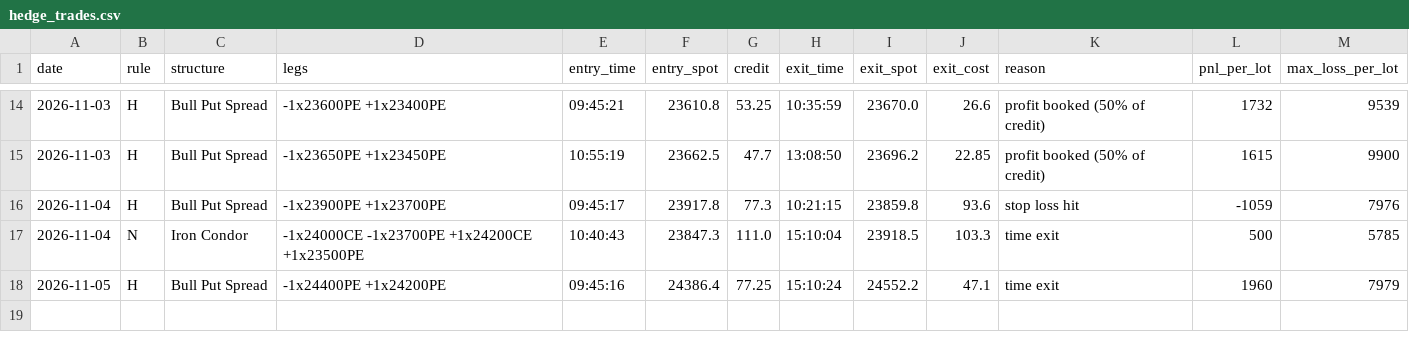
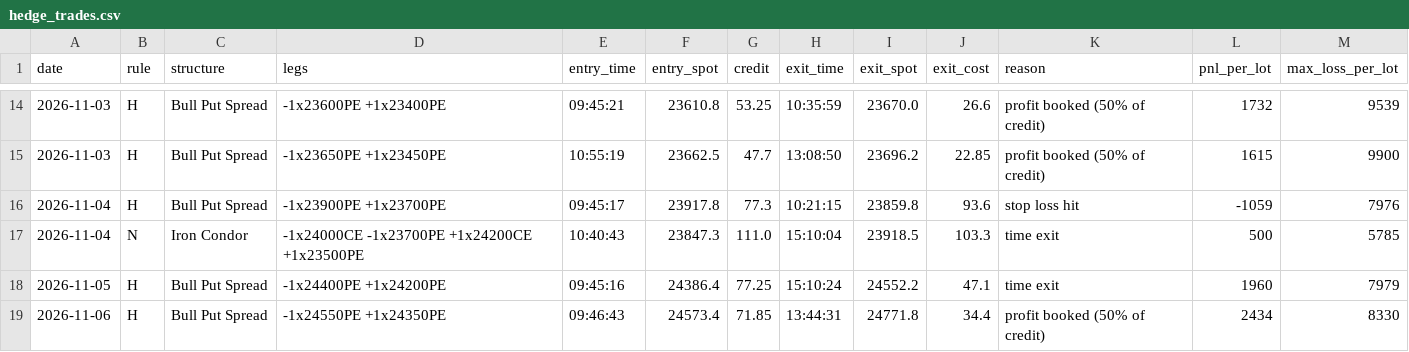
Before and after one commit to deepaknarsaria/nifty-signals, a CSV file: hedge_trades.csv, drawn as a sheet; only a part is shown, gaps mark what is left out.

```diff
--- a/hedge_trades.csv
+++ b/hedge_trades.csv
@@ -18 +18,2 @@ date,rule,structure,legs,entry_time,entry_spot,credit,exit_time,exit_spot,exit_c
 2026-11-05,H,Bull Put Spread,-1x24400PE +1x24200PE,09:45:16,24386.4,77.25,15:10:24,24552.2,47.1,time exit,1960,7979
+2026-11-06,H,Bull Put Spread,-1x24550PE +1x24350PE,09:46:43,24573.4,71.85,13:44:31,24771.8,34.4,profit booked (50% of credit),2434,8330
```
Also changed, not shown: lab_results.csv, paper_trades.csv, 3 other files.
